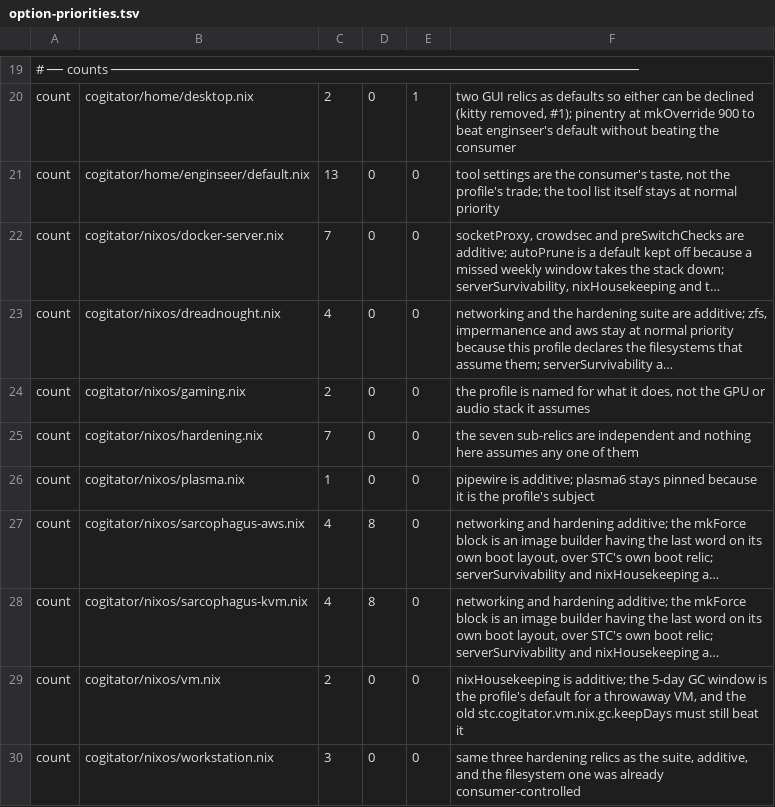
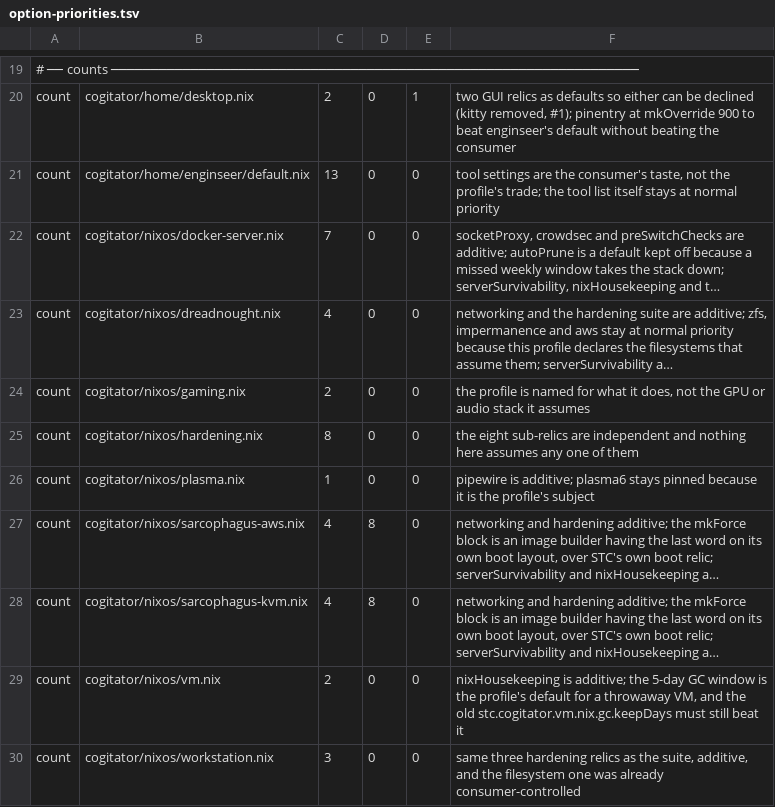
Before and after one commit to gfriloux/stc, a TSV file: scripts/option-priorities.tsv, drawn as a sheet; only a part is shown, gaps mark what is left out; long unchanged cells end in …; the diff names each change by its address in the sheet, - before the commit and + after, or states it on an @@ line.

```diff
--- a/scripts/option-priorities.tsv
+++ b/scripts/option-priorities.tsv
-C25: 7
+C25: 8
-F25: the seven sub-relics are…
+F25: the eight sub-relics are…
```
Also changed, not shown: 4 other files.
